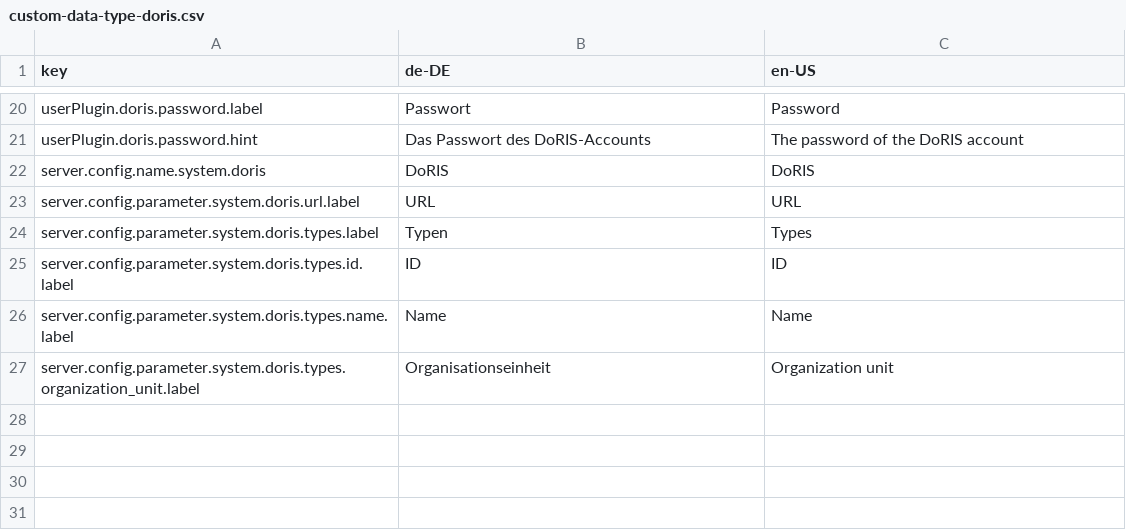
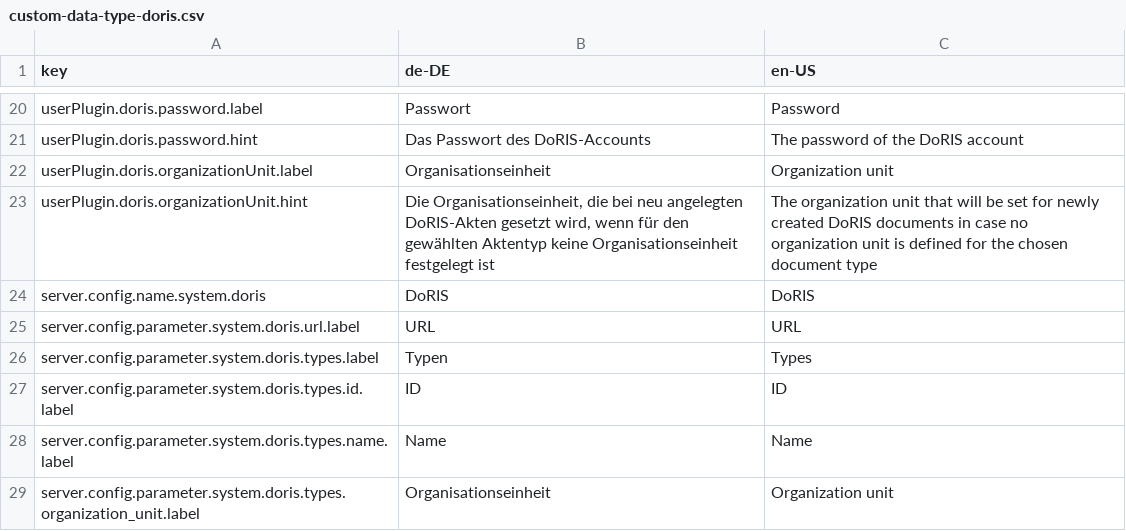
Before and after one commit to programmfabrik/fylr-plugin-custom-data-type-doris, a CSV file: l10n/custom-data-type-doris.csv, drawn as a sheet; only a part is shown, gaps mark what is left out.

Commit message:
Allow defining organization unit in user settings; use organization unit from user settings for new DoRIS documents in case no organization unit is defined for the selected document type

```diff
--- a/l10n/custom-data-type-doris.csv
+++ b/l10n/custom-data-type-doris.csv
@@ -21,2 +21,4 @@ userPlugin.doris.password.label,Passwort,Password
 userPlugin.doris.password.hint,Das Passwort des DoRIS-Accounts,The password of the DoRIS account
+userPlugin.doris.organizationUnit.label,Organisationseinheit,Organization unit
+userPlugin.doris.organizationUnit.hint,"Die Organisationseinheit, die bei neu angelegten DoRIS-Akten gesetzt wird, wenn für den gewählten Aktentyp keine Organisationseinheit festgelegt ist","The organization unit that will be set for newly created DoRIS documents in case no organization unit is defined for the chosen document type"
 server.config.name.system.doris,DoRIS,DoRIS
```
Also changed, not shown: 2 other files.
